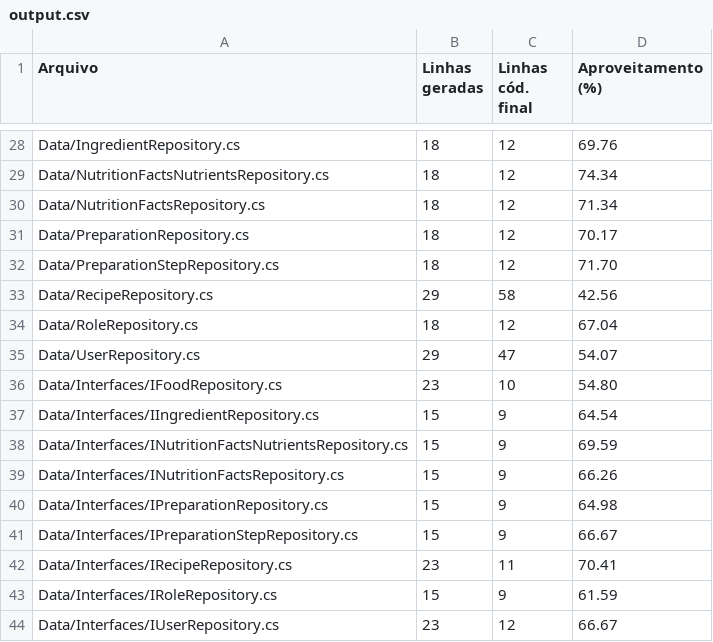
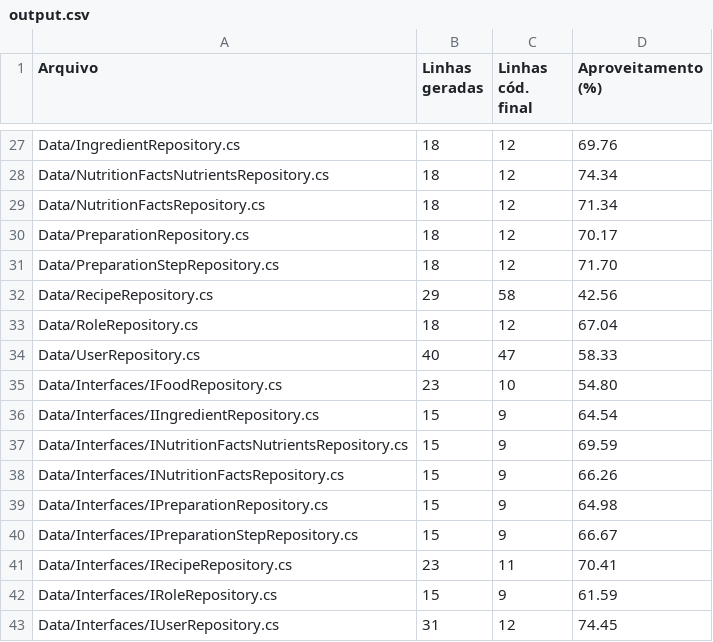
Before and after one commit to dwws-ufes/2020-TasteUfes, a CSV file: code-comparer/data/output.csv, drawn as a sheet; only a part is shown, gaps mark what is left out; the diff covers the shown part only.

```diff
--- a/code-comparer/data/output.csv
+++ b/code-comparer/data/output.csv
@@ -34,3 +33,3 @@ Data/RecipeRepository.cs,29,58,42.56
 Data/RoleRepository.cs,18,12,67.04
-Data/UserRepository.cs,29,47,54.07
+Data/UserRepository.cs,40,47,58.33
 Data/Interfaces/IFoodRepository.cs,23,10,54.80
@@ -43,2 +42,2 @@ Data/Interfaces/IRecipeRepository.cs,23,11,70.41
 Data/Interfaces/IRoleRepository.cs,15,9,61.59
-Data/Interfaces/IUserRepository.cs,23,12,66.67
+Data/Interfaces/IUserRepository.cs,31,12,74.45
```
Also changed, not shown: 1 removed row and 19 edited cells elsewhere in this file, 16 other files.
